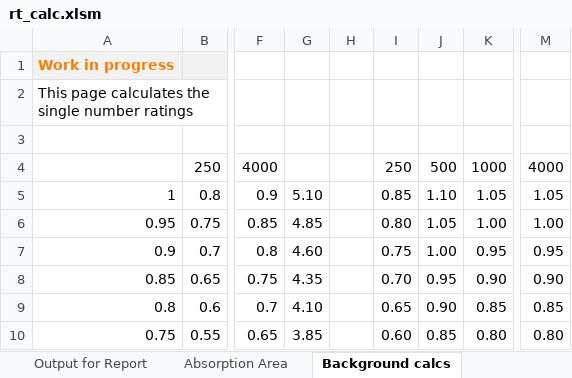
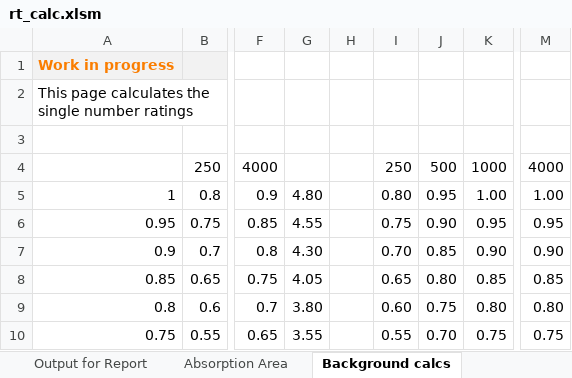
Before and after one commit to Mayneman/JSKReverbUI, an Excel workbook: ReportFiles/rt_calc.xlsm, sheet Background calcs, drawn as a sheet; only a part is shown, gaps mark what is left out; values as stored, in another font and other column widths than the file's, no borders; the diff covers the shown part only; the diff names each change by its address in the sheet, - before the commit and + after, or states it on an @@ line.

```diff
--- a/ReportFiles/rt_calc.xlsm (sheet Background calcs)
+++ b/ReportFiles/rt_calc.xlsm (sheet Background calcs)
-G5: 5.10
+G5: 4.80
-I5: 0.85
+I5: 0.80
-J5: 1.10
+J5: 0.95
-K5: 1.05
+K5: 1.00
-M5: 1.05
+M5: 1.00
-G6: 4.85
+G6: 4.55
-I6: 0.80
+I6: 0.75
-J6: 1.05
+J6: 0.90
-K6: 1.00
+K6: 0.95
-M6: 1.00
+M6: 0.95
-G7: 4.60
+G7: 4.30
-I7: 0.75
+I7: 0.70
-J7: 1.00
+J7: 0.85
-K7: 0.95
+K7: 0.90
-M7: 0.95
+M7: 0.90
-G8: 4.35
+G8: 4.05
-I8: 0.70
+I8: 0.65
-J8: 0.95
+J8: 0.80
-K8: 0.90
+K8: 0.85
-M8: 0.90
+M8: 0.85
-G9: 4.10
+G9: 3.80
-I9: 0.65
+I9: 0.60
-J9: 0.90
+J9: 0.75
-K9: 0.85
+K9: 0.80
-M9: 0.85
+M9: 0.80
-G10: 3.85
+G10: 3.55
-I10: 0.60
+I10: 0.55
-J10: 0.85
+J10: 0.70
-K10: 0.80
+K10: 0.75
-M10: 0.80
+M10: 0.75
```
Also changed, not shown: 45 edited cells elsewhere in this sheet, sheet T1 Empty Room, sheet T2 With Sample, sheet Initial Parameters, sheet Output for Report, sheet Absorption Area, formulas that keep their value, charts or pictures, 4 other files.
